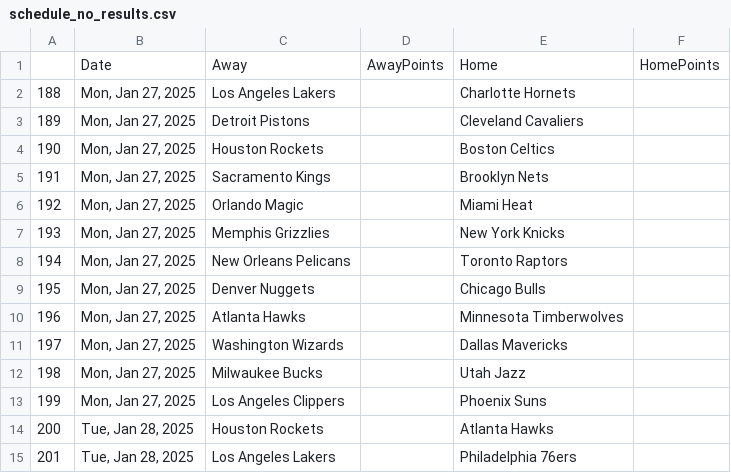
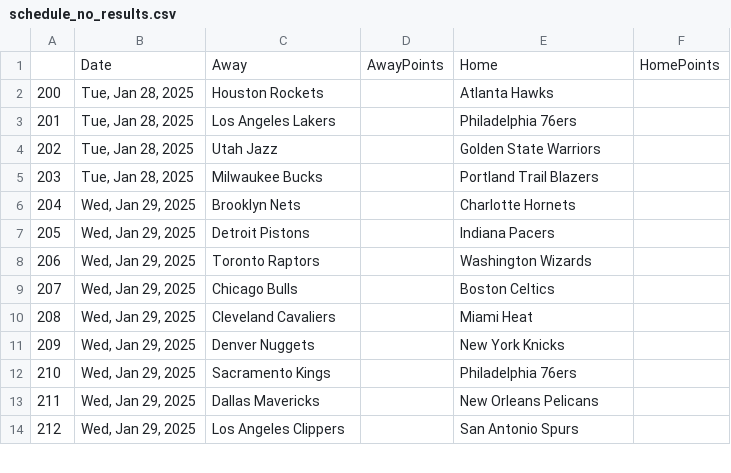
Before and after one commit to wmjs/nba-predictor, a CSV file: nba_data/schedule_no_results.csv, drawn as a sheet; only a part is shown; the shorter side is filled out with more unchanged rows.

```diff
--- a/nba_data/schedule_no_results.csv
+++ b/nba_data/schedule_no_results.csv
@@ -1,14 +1,2 @@
 ,Date,Away,AwayPoints,Home,HomePoints
-188,"Mon, Jan 27, 2025",Los Angeles Lakers,,Charlotte Hornets,
-189,"Mon, Jan 27, 2025",Detroit Pistons,,Cleveland Cavaliers,
-190,"Mon, Jan 27, 2025",Houston Rockets,,Boston Celtics,
-191,"Mon, Jan 27, 2025",Sacramento Kings,,Brooklyn Nets,
-192,"Mon, Jan 27, 2025",Orlando Magic,,Miami Heat,
-193,"Mon, Jan 27, 2025",Memphis Grizzlies,,New York Knicks,
-194,"Mon, Jan 27, 2025",New Orleans Pelicans,,Toronto Raptors,
-195,"Mon, Jan 27, 2025",Denver Nuggets,,Chicago Bulls,
-196,"Mon, Jan 27, 2025",Atlanta Hawks,,Minnesota Timberwolves,
-197,"Mon, Jan 27, 2025",Washington Wizards,,Dallas Mavericks,
-198,"Mon, Jan 27, 2025",Milwaukee Bucks,,Utah Jazz,
-199,"Mon, Jan 27, 2025",Los Angeles Clippers,,Phoenix Suns,
 200,"Tue, Jan 28, 2025",Houston Rockets,,Atlanta Hawks,
```
Also changed, not shown: nba_data/away_games_stats.csv, nba_data/combined_schedule_and_game_stats.csv, 6 other files.
